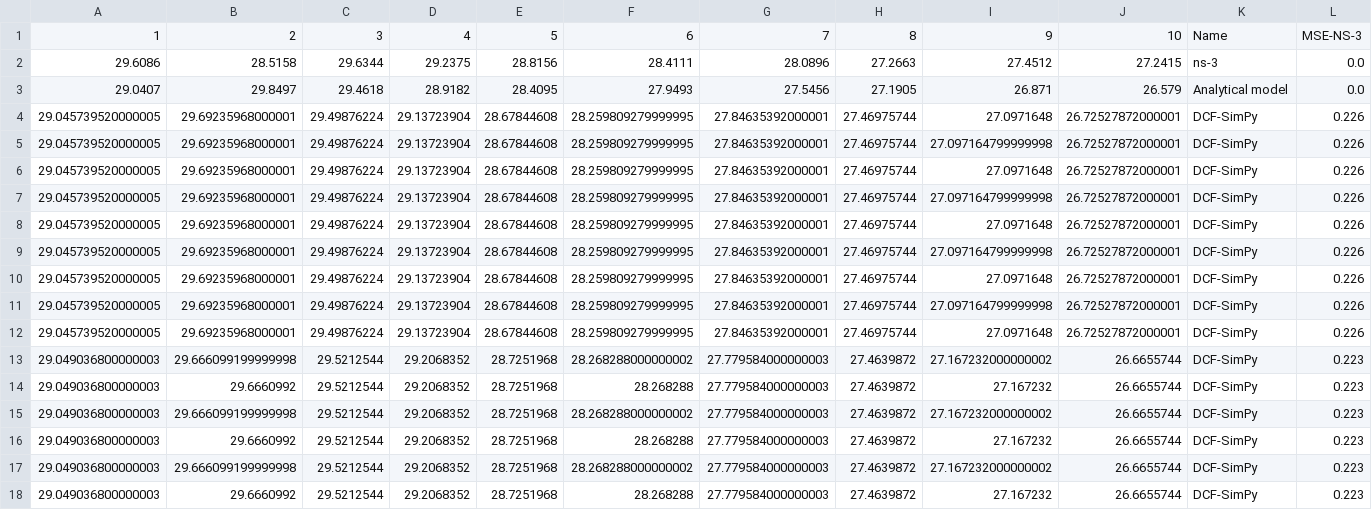
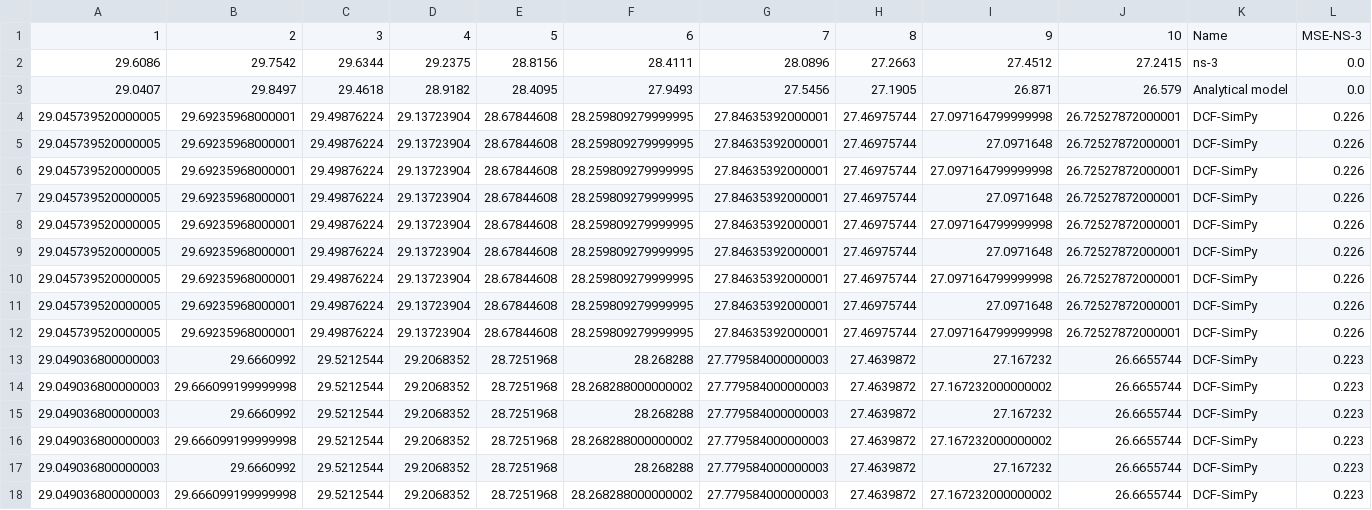
Before and after one commit to ToporPawel/DCF-Simpy, a CSV file: results_thr.csv, drawn as a sheet; only a part is shown; the shorter side is filled out with more unchanged rows; rows hold the shown columns only; the diff covers the shown part only; the diff names each change by its address in the sheet, - before the commit and + after, or states it on an @@ line.

```diff
--- a/results_thr.csv
+++ b/results_thr.csv
-B2: 28.5158
+B2: 29.7542
-I4: 27.0971648
+I4: 27.097164799999998
@@ row 8 moved to row 5: 29.045739520000005 @@
@@ row 12 moved to row 9: 29.045739520000005 @@
+row 13: 29.049036800000003 | 29.6660992 | 29.5212544 | 29.2068352 | 28.7251968 | 28.268288 | 27.779584000000003 | 27.4639872 | 27.167232 | 26.6655744 | DCF-SimPy | 0.223
```
Also changed, not shown: 8 added rows, 2 removed rows and 9 edited cells elsewhere in this file, results_p_coll.csv, 3 other files.
